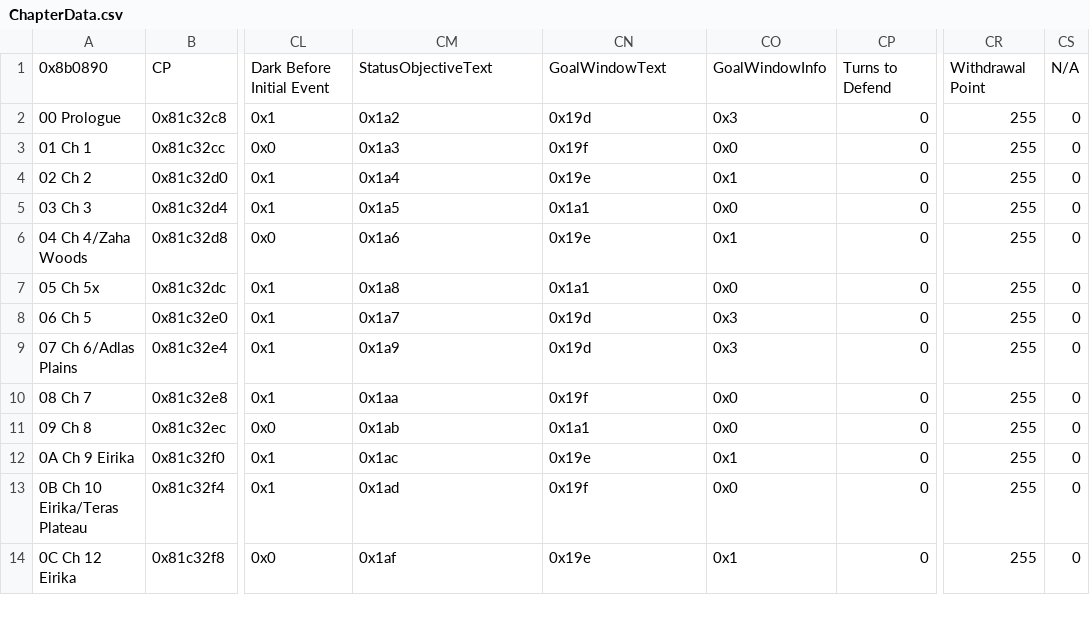
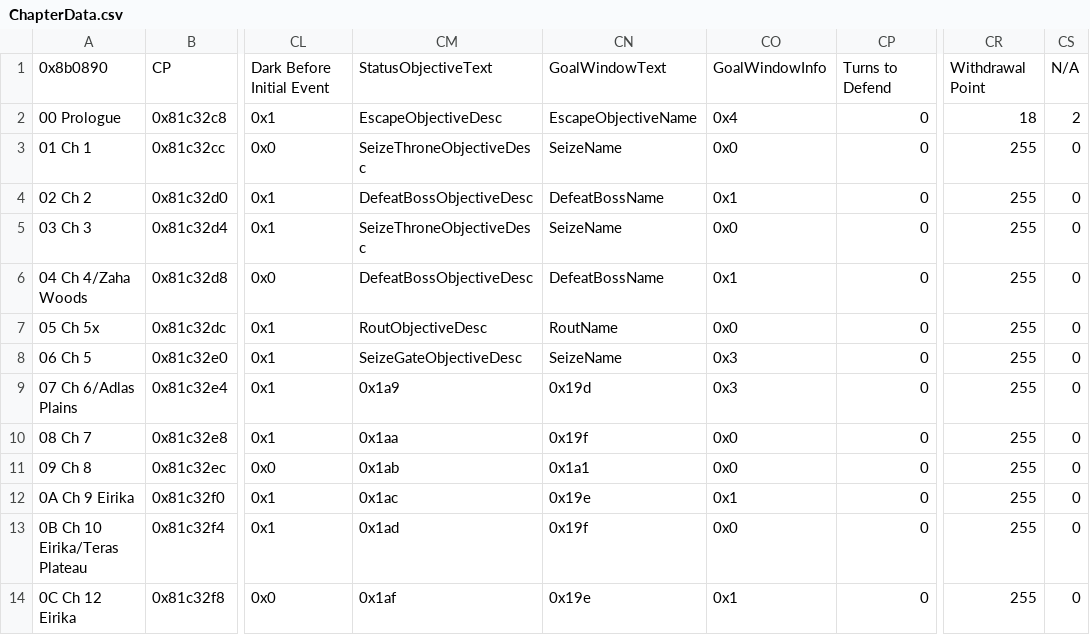
Before and after one commit to bpat132/bpatFE, a CSV file: Tables/NightmareModules/ChapterData/ChapterData.csv, drawn as a sheet; only a part is shown, gaps mark what is left out; the diff names each change by its address in the sheet, - before the commit and + after, or states it on an @@ line.

```diff
--- a/Tables/NightmareModules/ChapterData/ChapterData.csv
+++ b/Tables/NightmareModules/ChapterData/ChapterData.csv
-CM2: 0x1a2
+CM2: EscapeObjectiveDesc
-CN2: 0x19d
+CN2: EscapeObjectiveName
-CO2: 0x3
+CO2: 0x4
-CR2: 255
+CR2: 18
-CS2: 0
+CS2: 2
-CM3: 0x1a3
+CM3: SeizeThroneObjectiveDesc
-CN3: 0x19f
+CN3: SeizeName
-CM4: 0x1a4
+CM4: DefeatBossObjectiveDesc
-CN4: 0x19e
+CN4: DefeatBossName
-CM5: 0x1a5
+CM5: SeizeThroneObjectiveDesc
-CN5: 0x1a1
+CN5: SeizeName
-CM6: 0x1a6
+CM6: DefeatBossObjectiveDesc
-CN6: 0x19e
+CN6: DefeatBossName
-CM7: 0x1a8
+CM7: RoutObjectiveDesc
-CN7: 0x1a1
+CN7: RoutName
-CM8: 0x1a7
+CM8: SeizeGateObjectiveDesc
-CN8: 0x19d
+CN8: SeizeName
```
Also changed, not shown: Tables/NightmareModules/Items/ItemTable.csv, 51 other files.
